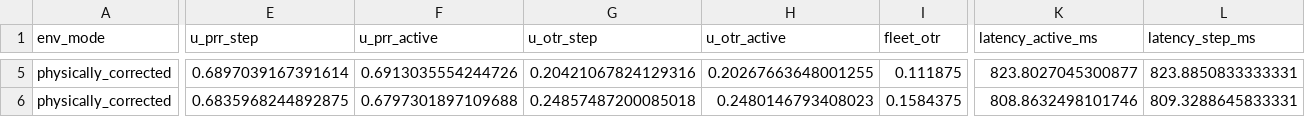
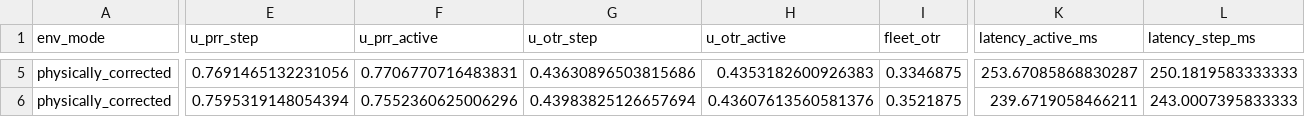
Before and after one commit to jsrjsh/vehicular-simulation-MAROPE-recreation, a CSV file: results/physically_corrected/n32/alloffload_seed_3_ep_5_hash_none.csv, drawn as a sheet; only a part is shown, gaps mark what is left out; the diff covers the shown part only; the diff names each change by its address in the sheet, - before the commit and + after, or states it on an @@ line.

```diff
--- a/results/physically_corrected/n32/alloffload_seed_3_ep_5_hash_none.csv
+++ b/results/physically_corrected/n32/alloffload_seed_3_ep_5_hash_none.csv
-E5 (u_prr_step): 0.6897039167391614
+E5 (u_prr_step): 0.7691465132231056
-F5 (u_prr_active): 0.6913035554244726
+F5 (u_prr_active): 0.7706770716483831
-G5 (u_otr_step): 0.20421067824129316
+G5 (u_otr_step): 0.43630896503815686
-H5 (u_otr_active): 0.20267663648001255
+H5 (u_otr_active): 0.4353182600926383
-I5 (fleet_otr): 0.111875
+I5 (fleet_otr): 0.3346875
-K5 (latency_active_ms): 823.8027045300877
+K5 (latency_active_ms): 253.67085868830287
-L5 (latency_step_ms): 823.8850833333331
+L5 (latency_step_ms): 250.1819583333333
-E6 (u_prr_step): 0.6835968244892875
+E6 (u_prr_step): 0.7595319148054394
-F6 (u_prr_active): 0.6797301897109688
+F6 (u_prr_active): 0.7552360625006296
-G6 (u_otr_step): 0.24857487200085018
+G6 (u_otr_step): 0.43983825126657694
-H6 (u_otr_active): 0.2480146793408023
+H6 (u_otr_active): 0.43607613560581376
-I6 (fleet_otr): 0.1584375
+I6 (fleet_otr): 0.3521875
-K6 (latency_active_ms): 808.8632498101746
+K6 (latency_active_ms): 239.6719058466211
-L6 (latency_step_ms): 809.3288645833331
+L6 (latency_step_ms): 243.0007395833333
```
Also changed, not shown: 31 edited cells elsewhere in this file, results/physically_corrected/n32/alloffload_seed_0_ep_5_hash_none.csv, results/physically_corrected/n32/alloffload_seed_1_ep_5_hash_none.csv, 34 other files.
